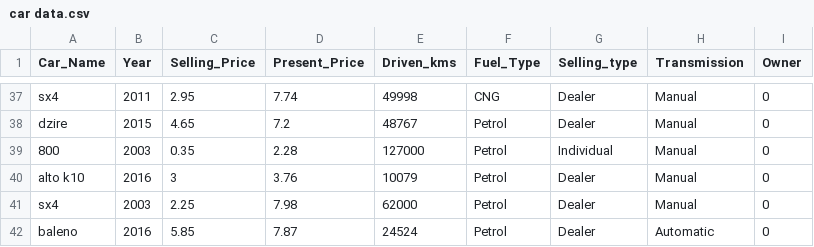
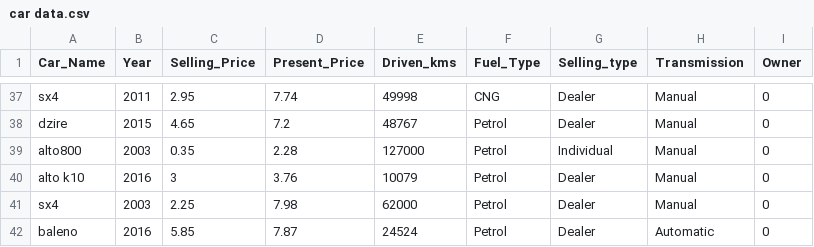
Before and after one commit to Soumitri88/CodeAlpha_Tasks, a CSV file: CodeAlpha(02)_Car_Price_Prediction/car data.csv, drawn as a sheet; only a part is shown, gaps mark what is left out.

```diff
--- a/CodeAlpha(02)_Car_Price_Prediction/car data.csv
+++ b/CodeAlpha(02)_Car_Price_Prediction/car data.csv
@@ -38,3 +38,3 @@ sx4,2011,2.95,7.74,49998,CNG,Dealer,Manual,0
 dzire,2015,4.65,7.2,48767,Petrol,Dealer,Manual,0
-800,2003,0.35,2.28,127000,Petrol,Individual,Manual,0
+alto800,2003,0.35,2.28,127000,Petrol,Individual,Manual,0
 alto k10,2016,3,3.76,10079,Petrol,Dealer,Manual,0
```
Also changed, not shown: 1 other file.
